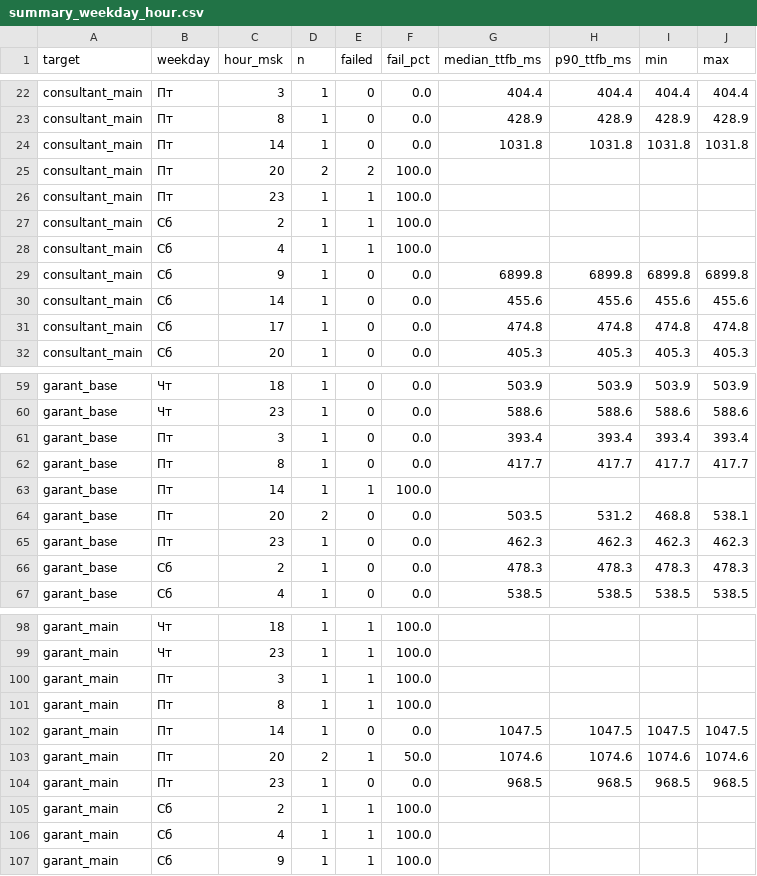
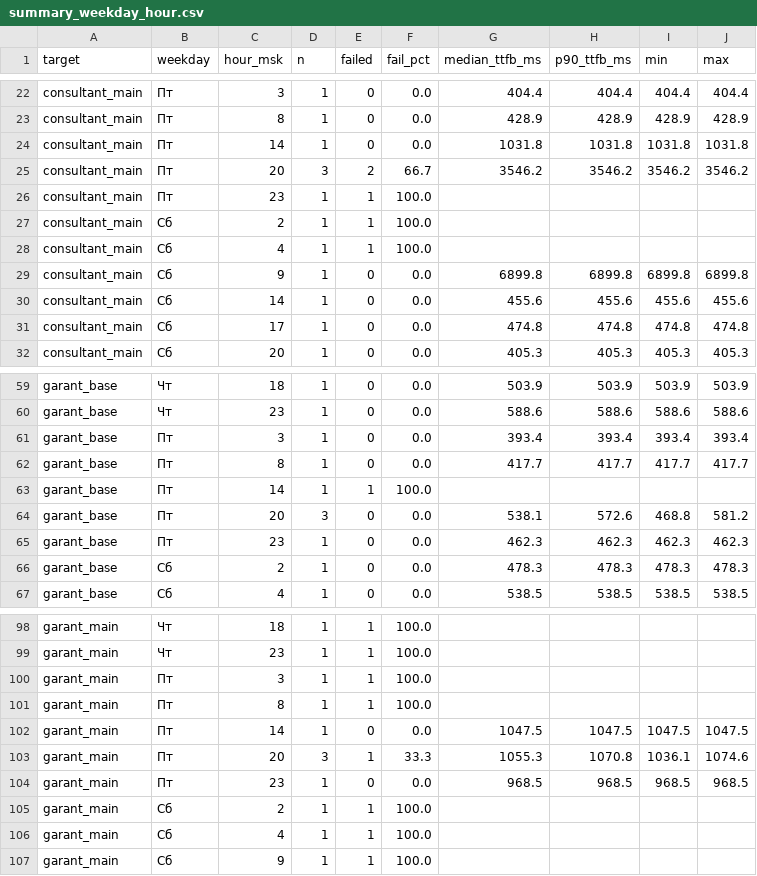
Before and after one commit to 1psbmosreg-alt/advokat, a CSV file: report/summary_weekday_hour.csv, drawn as a sheet; only a part is shown, gaps mark what is left out.

```diff
--- a/report/summary_weekday_hour.csv
+++ b/report/summary_weekday_hour.csv
@@ -24,3 +24,3 @@ consultant_main,Пт,8,1,0,0.0,428.9,428.9,428.9,428.9
 consultant_main,Пт,14,1,0,0.0,1031.8,1031.8,1031.8,1031.8
-consultant_main,Пт,20,2,2,100.0,,,,
+consultant_main,Пт,20,3,2,66.7,3546.2,3546.2,3546.2,3546.2
 consultant_main,Пт,23,1,1,100.0,,,,
@@ -63,3 +63,3 @@ garant_base,Пт,8,1,0,0.0,417.7,417.7,417.7,417.7
 garant_base,Пт,14,1,1,100.0,,,,
-garant_base,Пт,20,2,0,0.0,503.5,531.2,468.8,538.1
+garant_base,Пт,20,3,0,0.0,538.1,572.6,468.8,581.2
 garant_base,Пт,23,1,0,0.0,462.3,462.3,462.3,462.3
@@ -102,3 +102,3 @@ garant_main,Пт,8,1,1,100.0,,,,
 garant_main,Пт,14,1,0,0.0,1047.5,1047.5,1047.5,1047.5
-garant_main,Пт,20,2,1,50.0,1074.6,1074.6,1074.6,1074.6
+garant_main,Пт,20,3,1,33.3,1055.3,1070.8,1036.1,1074.6
 garant_main,Пт,23,1,0,0.0,968.5,968.5,968.5,968.5
```
Also changed, not shown: data/measurements.csv, 2 other files.
